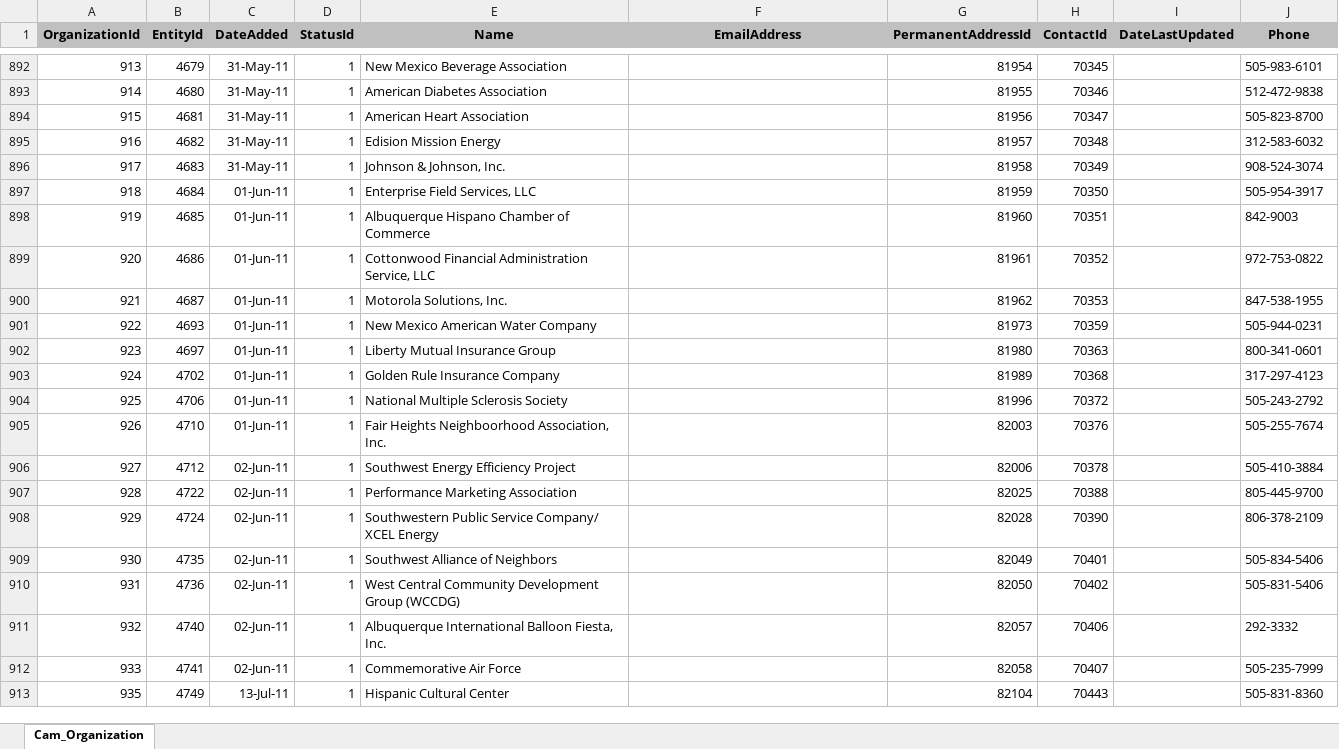
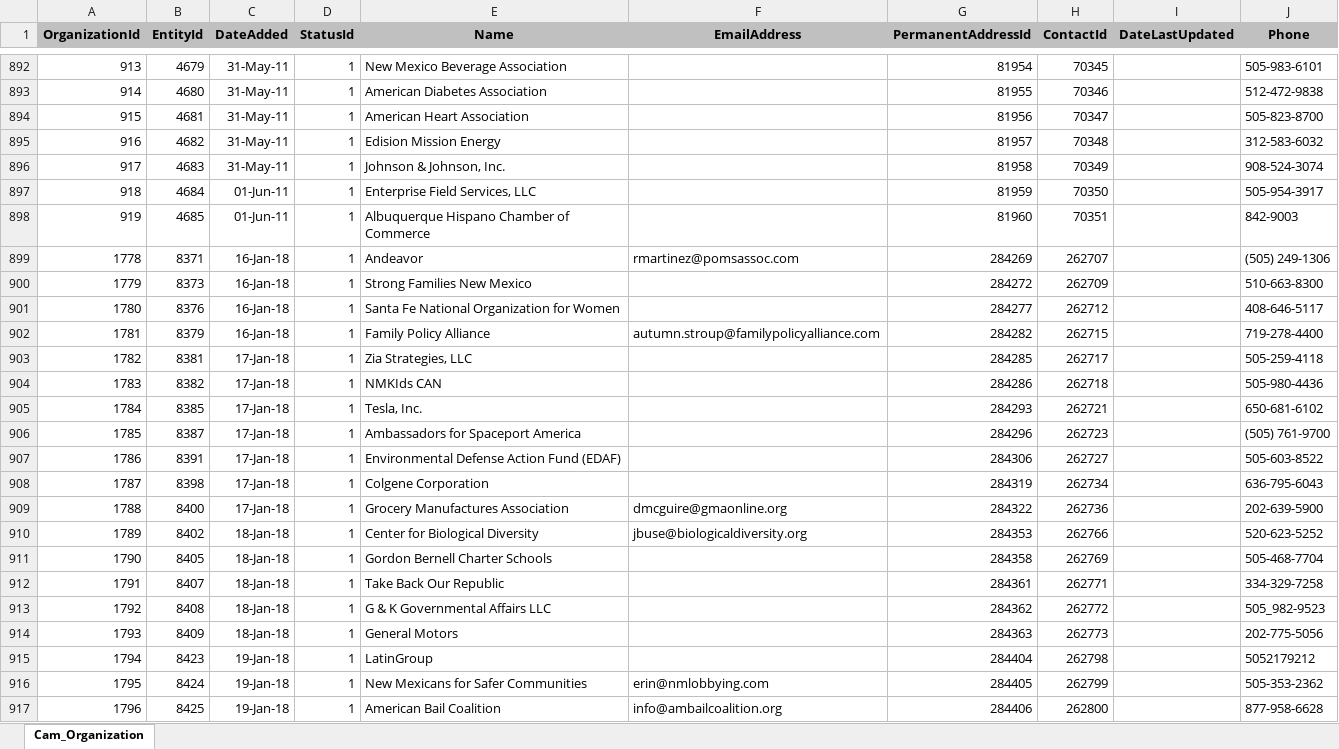
Before and after one commit to datamade/openness-project-nmid, an Excel workbook: data/Cam_Organization.xlsx, sheet Cam_Organization, drawn as a sheet; only a part is shown, gaps mark what is left out; the shorter side is filled out with more unchanged rows; values as stored, in another font and other column widths than the file's, no borders; the diff covers the shown part only; the diff names each change by its address in the sheet, - before the commit and + after, or states it on an @@ line.

```diff
--- a/data/Cam_Organization.xlsx (sheet Cam_Organization)
+++ b/data/Cam_Organization.xlsx (sheet Cam_Organization)
+row 899: 1778 | 8371 | 16-Jan-18 | 1 | Andeavor | rmartinez@pomsassoc.com | 284269 | 262707 |  | (505) 249-1306
+row 900: 1779 | 8373 | 16-Jan-18 | 1 | Strong Families New Mexico |  | 284272 | 262709 |  | 510-663-8300
+row 901: 1780 | 8376 | 16-Jan-18 | 1 | Santa Fe National Organization for Women |  | 284277 | 262712 |  | 408-646-5117
+row 902: 1781 | 8379 | 16-Jan-18 | 1 | Family Policy Alliance | autumn.stroup@familypolicyalliance.com | 284282 | 262715 |  | 719-278-4400
+row 903: 1782 | 8381 | 17-Jan-18 | 1 | Zia Strategies, LLC |  | 284285 | 262717 |  | 505-259-4118
+row 904: 1783 | 8382 | 17-Jan-18 | 1 | NMKIds CAN |  | 284286 | 262718 |  | 505-980-4436
+row 905: 1784 | 8385 | 17-Jan-18 | 1 | Tesla, Inc. |  | 284293 | 262721 |  | 650-681-6102
+row 906: 1785 | 8387 | 17-Jan-18 | 1 | Ambassadors for Spaceport America |  | 284296 | 262723 |  | (505) 761-9700
+row 907: 1786 | 8391 | 17-Jan-18 | 1 | Environmental Defense Action Fund (EDAF) |  | 284306 | 262727 |  | 505-603-8522
+row 908: 1787 | 8398 | 17-Jan-18 | 1 | Colgene Corporation |  | 284319 | 262734 |  | 636-795-6043
+row 909: 1788 | 8400 | 17-Jan-18 | 1 | Grocery Manufactures Association | dmcguire@gmaonline.org | 284322 | 262736 |  | 202-639-5900
+row 910: 1789 | 8402 | 18-Jan-18 | 1 | Center for Biological Diversity | jbuse@biologicaldiversity.org | 284353 | 262766 |  | 520-623-5252
+row 911: 1790 | 8405 | 18-Jan-18 | 1 | Gordon Bernell Charter Schools |  | 284358 | 262769 |  | 505-468-7704
+row 912: 1791 | 8407 | 18-Jan-18 | 1 | Take Back Our Republic |  | 284361 | 262771 |  | 334-329-7258
+row 913: 1792 | 8408 | 18-Jan-18 | 1 | G & K Governmental Affairs LLC |  | 284362 | 262772 |  | 505_982-9523
+row 914: 1793 | 8409 | 18-Jan-18 | 1 | General Motors |  | 284363 | 262773 |  | 202-775-5056
+row 915: 1794 | 8423 | 19-Jan-18 | 1 | LatinGroup |  | 284404 | 262798 |  | 5052179212
+row 916: 1795 | 8424 | 19-Jan-18 | 1 | New Mexicans for Safer Communities | erin@nmlobbying.com | 284405 | 262799 |  | 505-353-2362
+row 917: 1796 | 8425 | 19-Jan-18 | 1 | American Bail Coalition | info@ambailcoalition.org | 284406 | 262800 |  | 877-958-6628
```
Also changed, not shown: 61 added rows and 35 edited cells elsewhere in this sheet, data/Cam_Lobbyist.xlsx, data/Cam_LobbyistEmployer.xlsx, 1 other file.
